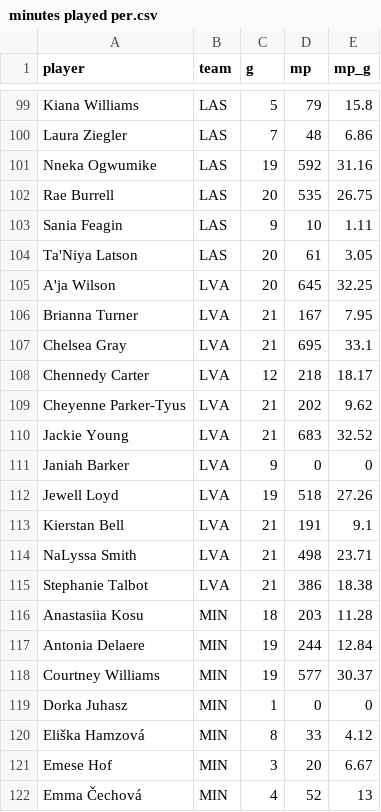
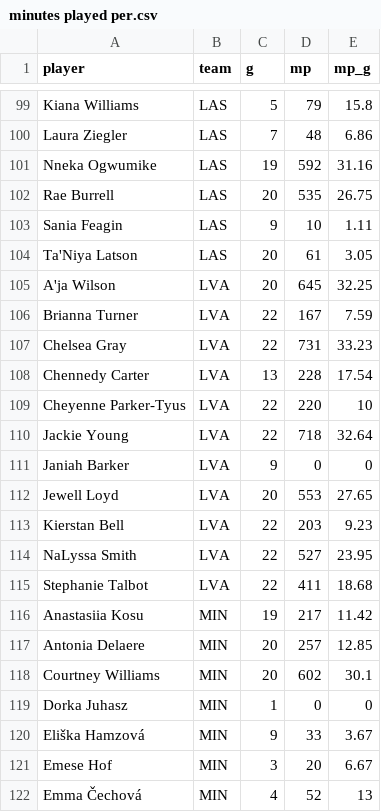
Before and after one commit to joshmartinecon/wnba-ratings, a CSV file: minutes played per.csv, drawn as a sheet; only a part is shown, gaps mark what is left out; the diff covers the shown part only.

```diff
--- a/minutes played per.csv
+++ b/minutes played per.csv
@@ -105,17 +105,17 @@
 "A'ja Wilson","LVA",20,645,32.25
-"Brianna Turner","LVA",21,167,7.95
-"Chelsea Gray","LVA",21,695,33.1
-"Chennedy Carter","LVA",12,218,18.17
-"Cheyenne Parker-Tyus","LVA",21,202,9.62
-"Jackie Young","LVA",21,683,32.52
+"Brianna Turner","LVA",22,167,7.59
+"Chelsea Gray","LVA",22,731,33.23
+"Chennedy Carter","LVA",13,228,17.54
+"Cheyenne Parker-Tyus","LVA",22,220,10
+"Jackie Young","LVA",22,718,32.64
 "Janiah Barker","LVA",9,0,0
-"Jewell Loyd","LVA",19,518,27.26
-"Kierstan Bell","LVA",21,191,9.1
-"NaLyssa Smith","LVA",21,498,23.71
-"Stephanie Talbot","LVA",21,386,18.38
-"Anastasiia Kosu","MIN",18,203,11.28
-"Antonia Delaere","MIN",19,244,12.84
-"Courtney Williams","MIN",19,577,30.37
+"Jewell Loyd","LVA",20,553,27.65
+"Kierstan Bell","LVA",22,203,9.23
+"NaLyssa Smith","LVA",22,527,23.95
+"Stephanie Talbot","LVA",22,411,18.68
+"Anastasiia Kosu","MIN",19,217,11.42
+"Antonia Delaere","MIN",20,257,12.85
+"Courtney Williams","MIN",20,602,30.1
 "Dorka Juhasz","MIN",1,0,0
-"Eliška Hamzová","MIN",8,33,4.12
+"Eliška Hamzová","MIN",9,33,3.67
 "Emese Hof","MIN",3,20,6.67
```
Also changed, not shown: 80 edited cells elsewhere in this file, WNBA_Ratings_and_Rotations.csv, WNBA_Team_Ratings.csv, 4 other files.
